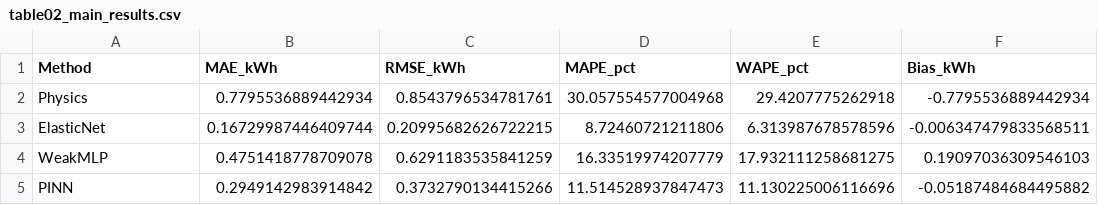
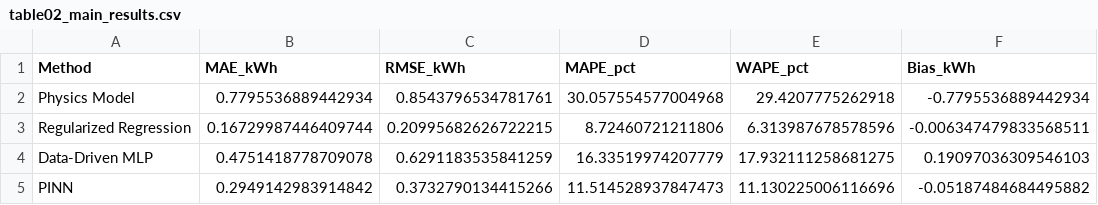
Before and after one commit to ayoub-hanif-evrp/PINN_ev_energy, a CSV file: results/tables/table02_main_results.csv, drawn as a sheet; only a part is shown; the diff names each change by its address in the sheet, - before the commit and + after, or states it on an @@ line.

```diff
--- a/results/tables/table02_main_results.csv
+++ b/results/tables/table02_main_results.csv
-A2 (Method): Physics
+A2 (Method): Physics Model
-A3 (Method): ElasticNet
+A3 (Method): Regularized Regression
-A4 (Method): WeakMLP
+A4 (Method): Data-Driven MLP
```
Also changed, not shown: results/tables/table03_data_scarcity.csv, results/tables/table04_feasibility.csv, 12 other files.
